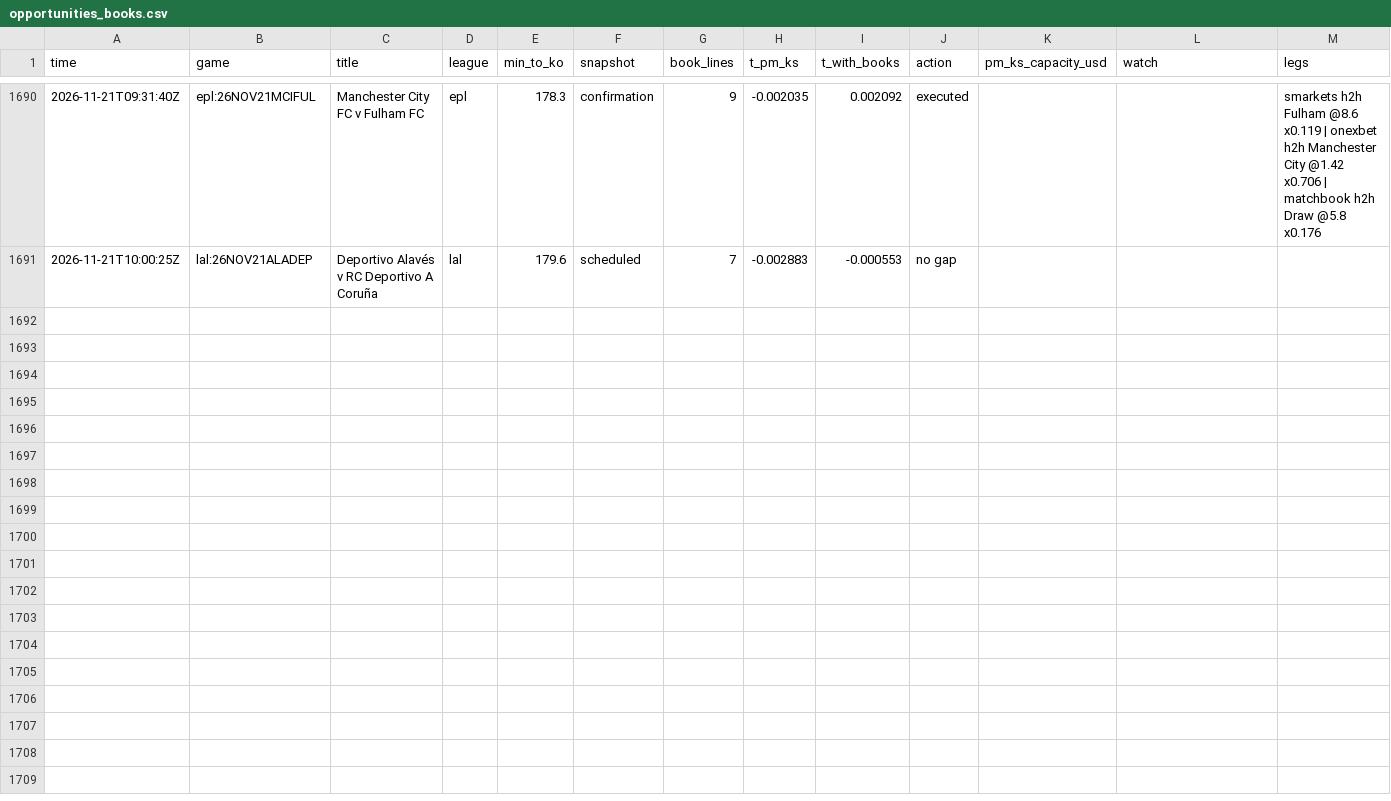
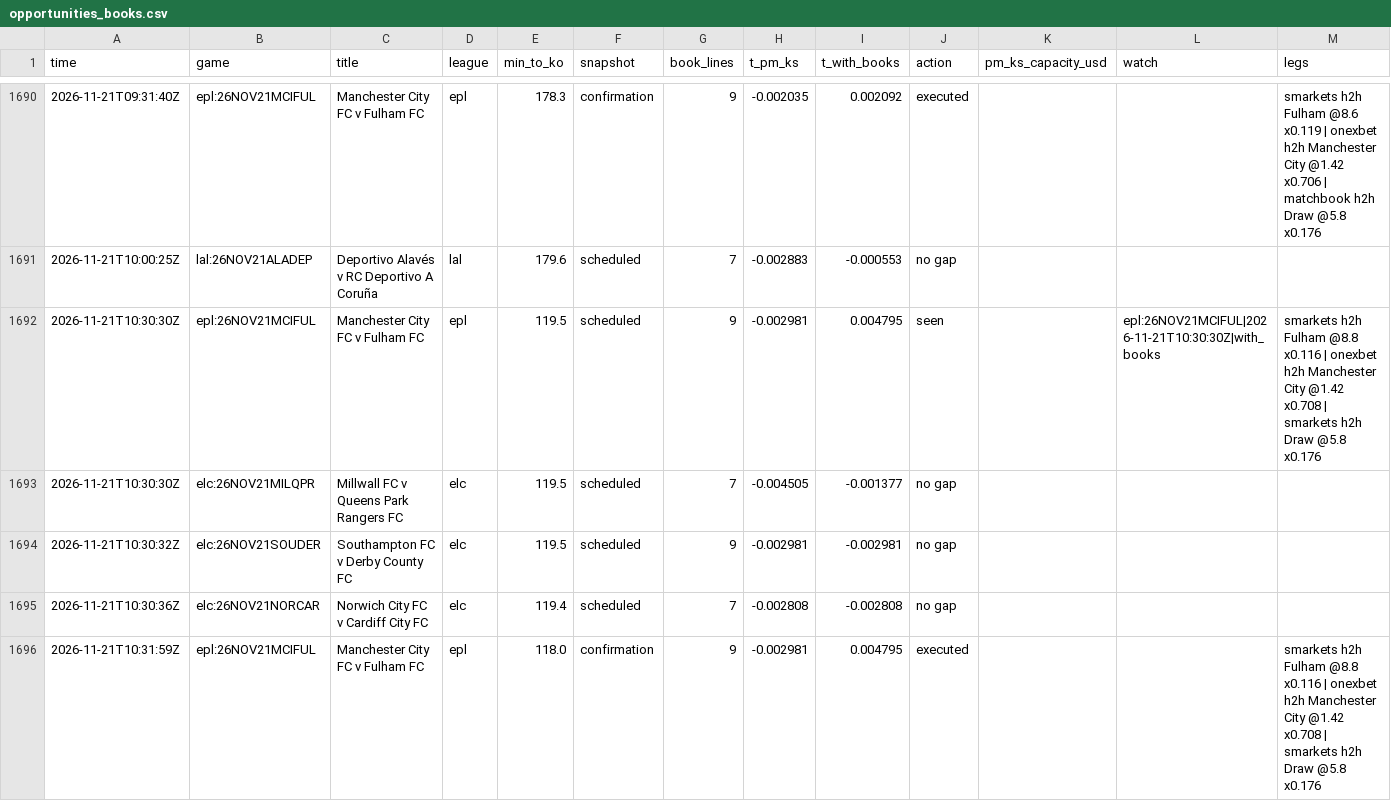
Before and after one commit to TFGdeprova/tfg-upf-test, a CSV file: results/opportunities_books.csv, drawn as a sheet; only a part is shown, gaps mark what is left out; the diff names each change by its address in the sheet, - before the commit and + after, or states it on an @@ line.

```diff
--- a/results/opportunities_books.csv
+++ b/results/opportunities_books.csv
+row 1692: 2026-11-21T10:30:30Z | epl:26NOV21MCIFUL | Manchester City FC v Fulham FC | epl | 119.5 | scheduled | 9 | -0.002981 | 0.004795 | seen |  | epl:26NOV21MCIFUL|2026-11-21T10:30:30Z|with_books | smarkets h2h Fulham @8.8 x0.116 | onexbet h2h Manchester City @1.42 x0.708 | smarkets h2h Draw @5.8 x0.176
+row 1693: 2026-11-21T10:30:30Z | elc:26NOV21MILQPR | Millwall FC v Queens Park Rangers FC | elc | 119.5 | scheduled | 7 | -0.004505 | -0.001377 | no gap
+row 1694: 2026-11-21T10:30:32Z | elc:26NOV21SOUDER | Southampton FC v Derby County FC | elc | 119.5 | scheduled | 9 | -0.002981 | -0.002981 | no gap
+row 1695: 2026-11-21T10:30:36Z | elc:26NOV21NORCAR | Norwich City FC v Cardiff City FC | elc | 119.4 | scheduled | 7 | -0.002808 | -0.002808 | no gap
+row 1696: 2026-11-21T10:31:59Z | epl:26NOV21MCIFUL | Manchester City FC v Fulham FC | epl | 118.0 | confirmation | 9 | -0.002981 | 0.004795 | executed |  |  | smarkets h2h Fulham @8.8 x0.116 | onexbet h2h Manchester City @1.42 x0.708 | smarkets h2h Draw @5.8 x0.176
```
Also changed, not shown: results/depth.csv, results/rechecks.csv, 7 other files.
